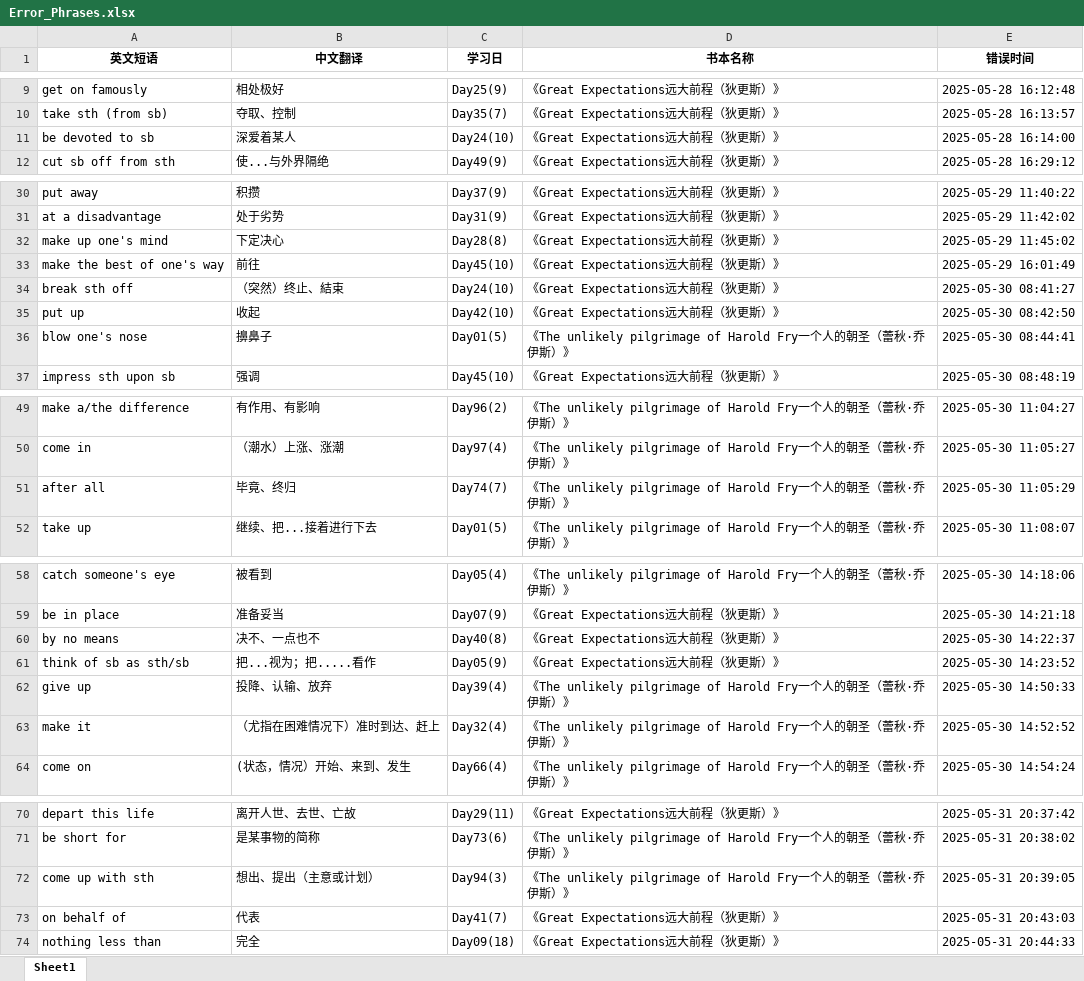
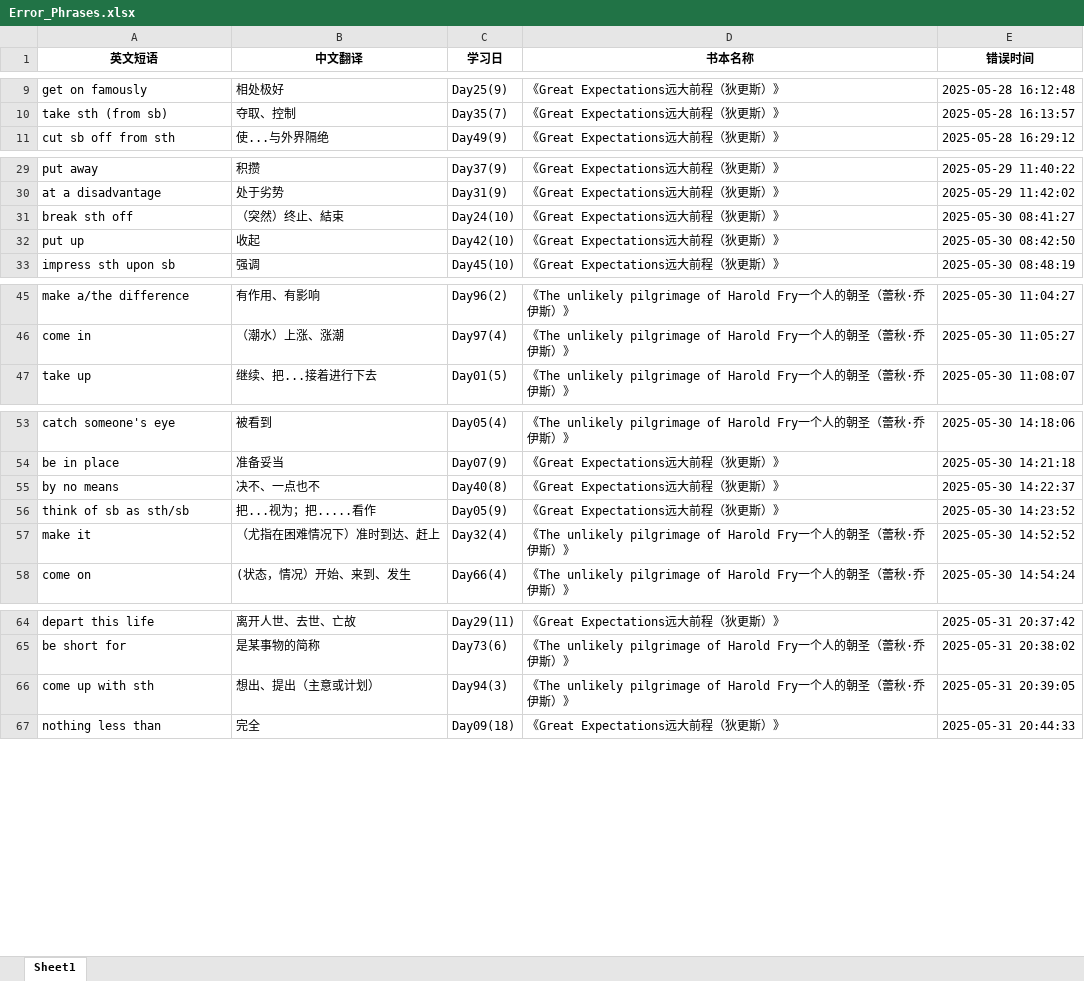
Before and after one commit to sxtiger/English, an Excel workbook: Error_Phrases.xlsx, sheet Sheet1, drawn as a sheet; only a part is shown, gaps mark what is left out; values as stored, in another font and other column widths than the file's, no borders; the diff names each change by its address in the sheet, - before the commit and + after, or states it on an @@ line.

Commit message:
edit  error data

```diff
--- a/Error_Phrases.xlsx (sheet Sheet1)
+++ b/Error_Phrases.xlsx (sheet Sheet1)
-row 11: be devoted to sb | 深爱着某人 | Day24(10) | 《Great Expectations远大前程（狄更斯）》 | 2025-05-28 16:14:00
-row 32: make up one's mind | 下定决心 | Day28(8) | 《Great Expectations远大前程（狄更斯）》 | 2025-05-29 11:45:02
-row 33: make the best of one's way | 前往 | Day45(10) | 《Great Expectations远大前程（狄更斯）》 | 2025-05-29 16:01:49
-row 36: blow one's nose | 擤鼻子 | Day01(5) | 《The unlikely pilgrimage of Harold Fry一个人的朝圣（蕾秋·乔伊斯）》 | 2025-05-30 08:44:41
-row 51: after all | 毕竟、终归 | Day74(7) | 《The unlikely pilgrimage of Harold Fry一个人的朝圣（蕾秋·乔伊斯）》 | 2025-05-30 11:05:29
-row 62: give up | 投降、认输、放弃 | Day39(4) | 《The unlikely pilgrimage of Harold Fry一个人的朝圣（蕾秋·乔伊斯）》 | 2025-05-30 14:50:33
-row 73: on behalf of | 代表 | Day41(7) | 《Great Expectations远大前程（狄更斯）》 | 2025-05-31 20:43:03
```
